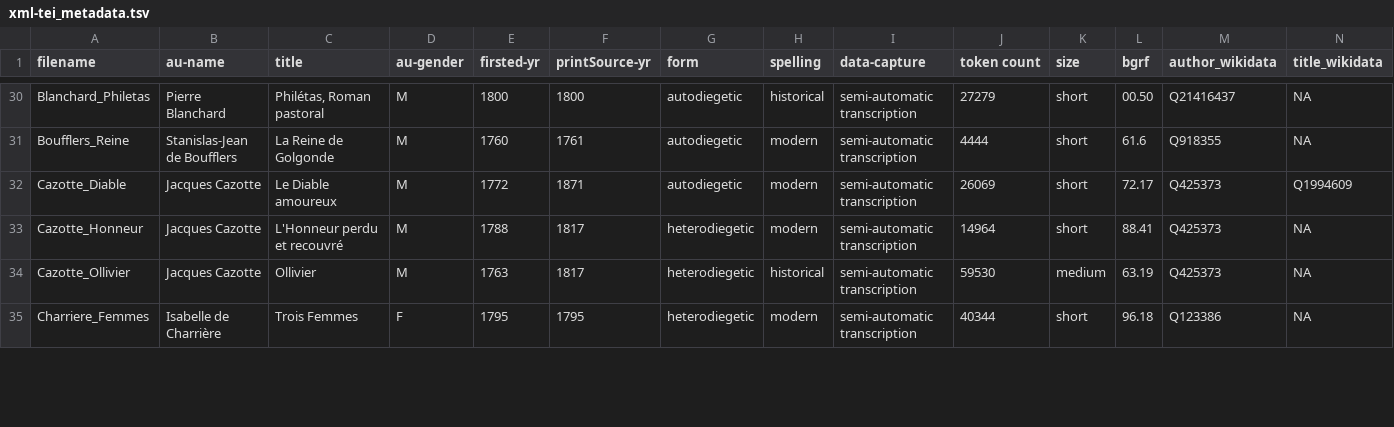
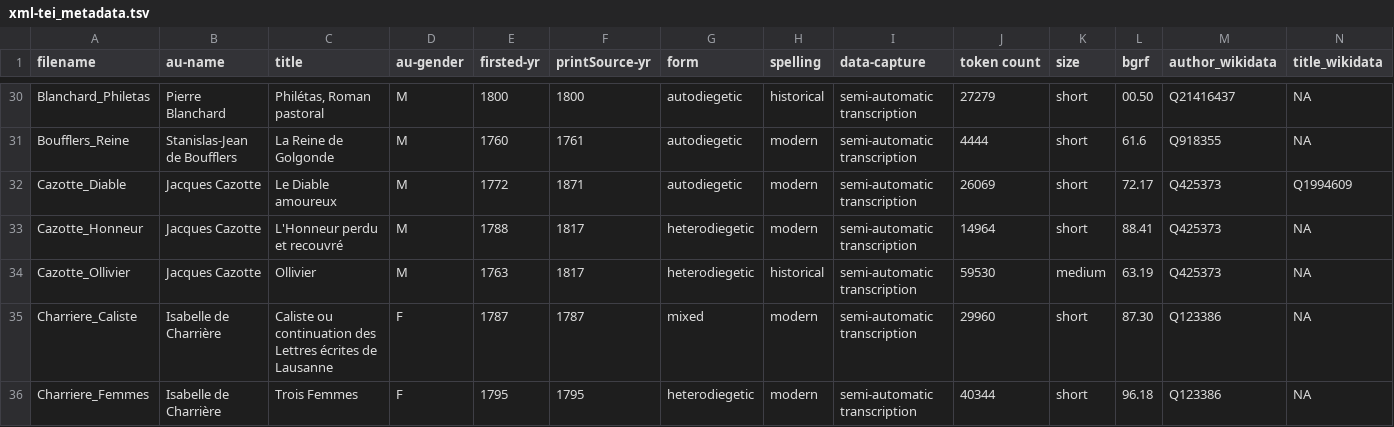
Before and after one commit to MiMoText/roman18, a TSV file: XML-TEI/xml-tei_metadata.tsv, drawn as a sheet; only a part is shown, gaps mark what is left out; the diff covers the shown part only.

Commit message:
updated metadata table

```diff
--- a/XML-TEI/xml-tei_metadata.tsv
+++ b/XML-TEI/xml-tei_metadata.tsv
@@ -34,2 +34,3 @@ Cazotte_Honneur	Jacques Cazotte	L'Honneur perdu et recouvré	M	1788	1817	heterod
 Cazotte_Ollivier	Jacques Cazotte	Ollivier	M	1763	1817	heterodiegetic	historical	semi-automatic transcription	59530	medium	63.19	Q425373	NA
+Charriere_Caliste	Isabelle de Charrière	Caliste ou continuation des Lettres écrites de Lausanne	F	1787	1787	mixed	modern	semi-automatic transcription	29960	short	87.30	Q123386	NA
 Charriere_Femmes	Isabelle de Charrière	Trois Femmes	F	1795	1795	heterodiegetic	modern	semi-automatic transcription	40344	short	96.18	Q123386	NA
```
Also changed, not shown: 4 added rows and 2 edited cells elsewhere in this file.
